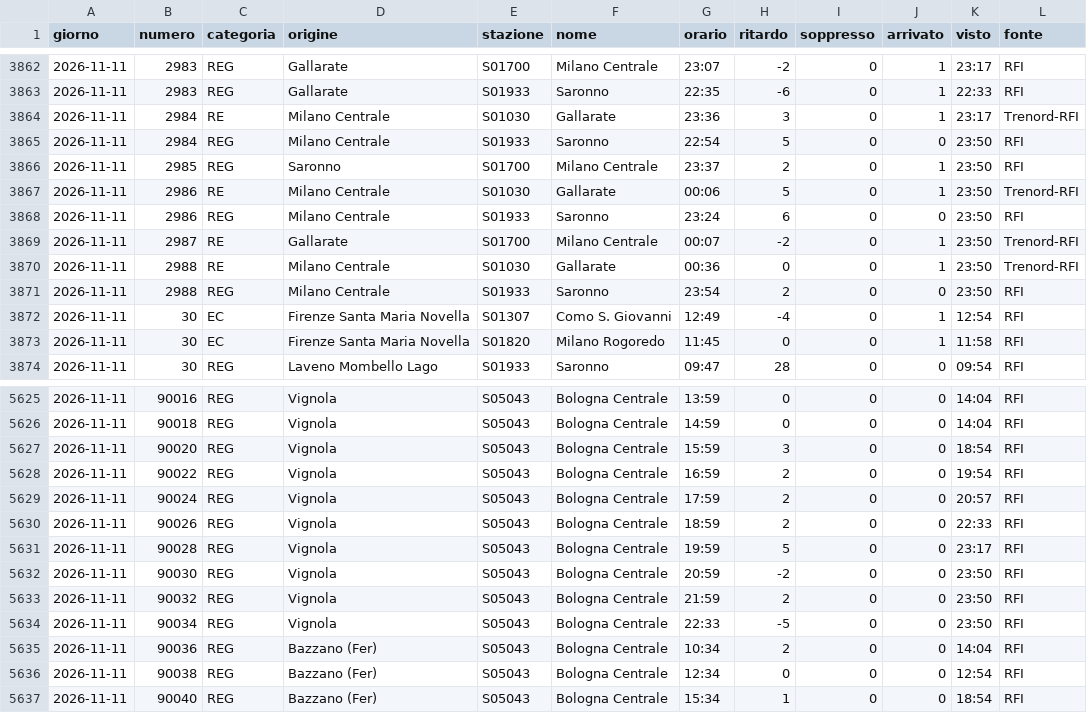
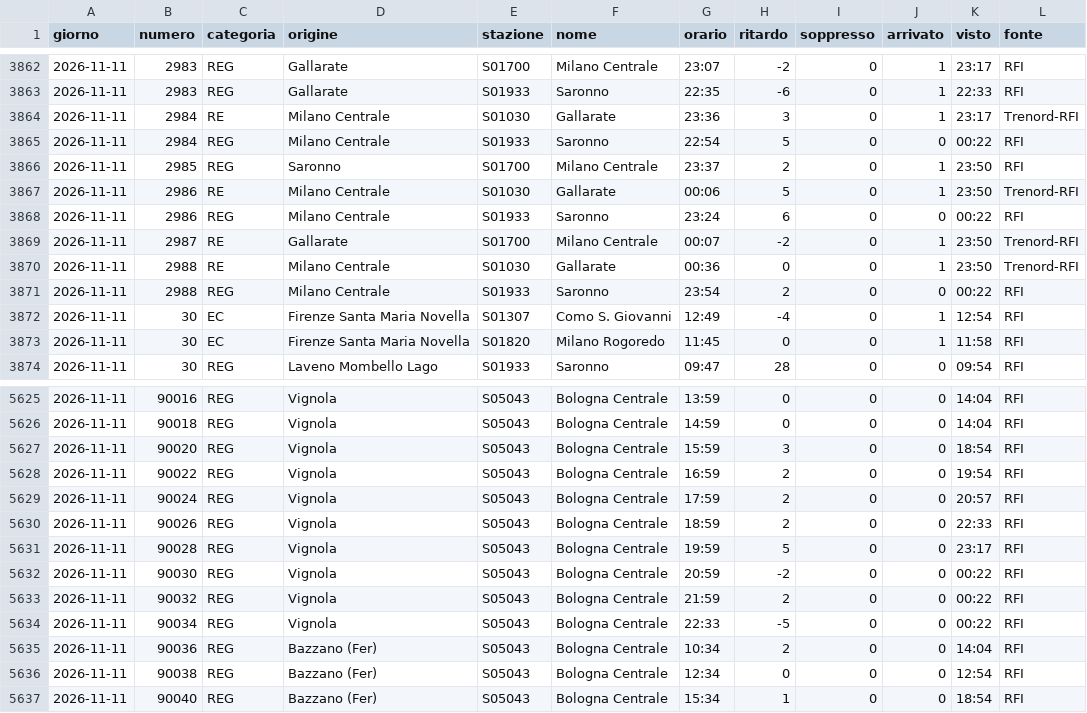
Before and after one commit to MJ83-collab/Binario-app, a CSV file: storico/giorni/2026-11-11.csv, drawn as a sheet; only a part is shown, gaps mark what is left out.

```diff
--- a/storico/giorni/2026-11-11.csv
+++ b/storico/giorni/2026-11-11.csv
@@ -3864,9 +3864,9 @@ giorno;numero;categoria;origine;stazione;nome;orario;ritardo;soppresso;arrivato;
 2026-11-11;2984;RE;Milano Centrale;S01030;Gallarate;23:36;3;0;1;23:17;Trenord-RFI
-2026-11-11;2984;REG;Milano Centrale;S01933;Saronno;22:54;5;0;0;23:50;RFI
+2026-11-11;2984;REG;Milano Centrale;S01933;Saronno;22:54;5;0;0;00:22;RFI
 2026-11-11;2985;REG;Saronno;S01700;Milano Centrale;23:37;2;0;1;23:50;RFI
 2026-11-11;2986;RE;Milano Centrale;S01030;Gallarate;00:06;5;0;1;23:50;Trenord-RFI
-2026-11-11;2986;REG;Milano Centrale;S01933;Saronno;23:24;6;0;0;23:50;RFI
+2026-11-11;2986;REG;Milano Centrale;S01933;Saronno;23:24;6;0;0;00:22;RFI
 2026-11-11;2987;RE;Gallarate;S01700;Milano Centrale;00:07;-2;0;1;23:50;Trenord-RFI
 2026-11-11;2988;RE;Milano Centrale;S01030;Gallarate;00:36;0;0;1;23:50;Trenord-RFI
-2026-11-11;2988;REG;Milano Centrale;S01933;Saronno;23:54;2;0;0;23:50;RFI
+2026-11-11;2988;REG;Milano Centrale;S01933;Saronno;23:54;2;0;0;00:22;RFI
 2026-11-11;30;EC;Firenze Santa Maria Novella;S01307;Como S. Giovanni;12:49;-4;0;1;12:54;RFI
@@ -5631,5 +5631,5 @@ giorno;numero;categoria;origine;stazione;nome;orario;ritardo;soppresso;arrivato;
 2026-11-11;90028;REG;Vignola;S05043;Bologna Centrale;19:59;5;0;0;23:17;RFI
-2026-11-11;90030;REG;Vignola;S05043;Bologna Centrale;20:59;-2;0;0;23:50;RFI
-2026-11-11;90032;REG;Vignola;S05043;Bologna Centrale;21:59;2;0;0;23:50;RFI
-2026-11-11;90034;REG;Vignola;S05043;Bologna Centrale;22:33;-5;0;0;23:50;RFI
+2026-11-11;90030;REG;Vignola;S05043;Bologna Centrale;20:59;-2;0;0;00:22;RFI
+2026-11-11;90032;REG;Vignola;S05043;Bologna Centrale;21:59;2;0;0;00:22;RFI
+2026-11-11;90034;REG;Vignola;S05043;Bologna Centrale;22:33;-5;0;0;00:22;RFI
 2026-11-11;90036;REG;Bazzano (Fer);S05043;Bologna Centrale;10:34;2;0;0;14:04;RFI
```
Also changed, not shown: storico/classifica-giorno.csv, storico/giorni/2026-11-12.csv, 2 other files.
